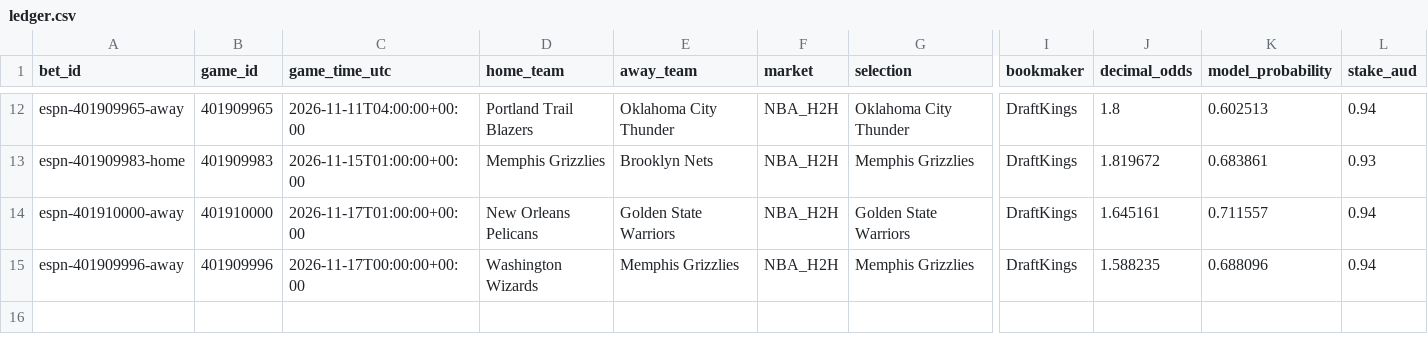
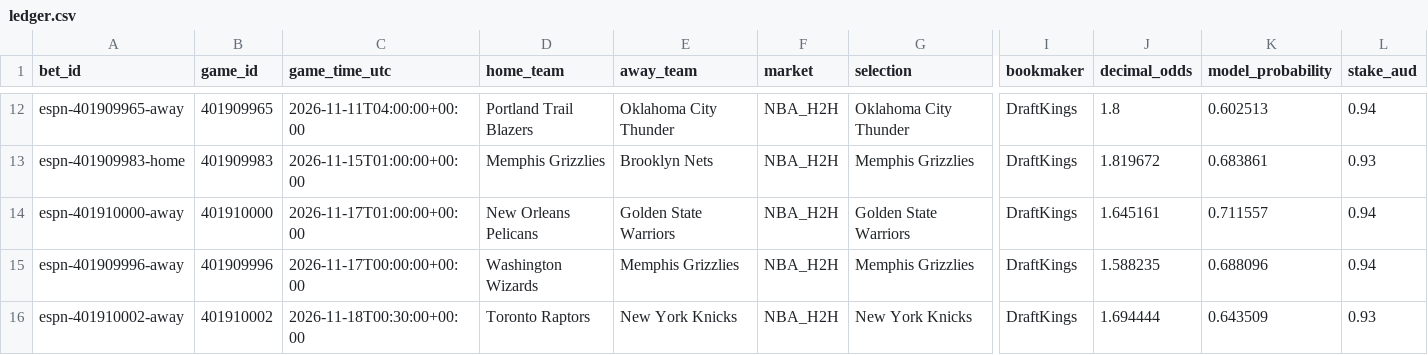
Before and after one commit to kensu-kimsu/nbamoneyprinter, a CSV file: paper_betting/ledger.csv, drawn as a sheet; only a part is shown, gaps mark what is left out; rows hold the shown columns only; the diff names each change by its address in the sheet, - before the commit and + after, or states it on an @@ line.

```diff
--- a/paper_betting/ledger.csv
+++ b/paper_betting/ledger.csv
+row 16: espn-401910002-away | 401910002 | 2026-11-18T00:30:00+00:00 | Toronto Raptors | New York Knicks | NBA_H2H | New York Knicks | DraftKings | 1.694444 | 0.643509 | 0.93
```
Also changed, not shown: 3 other files.
